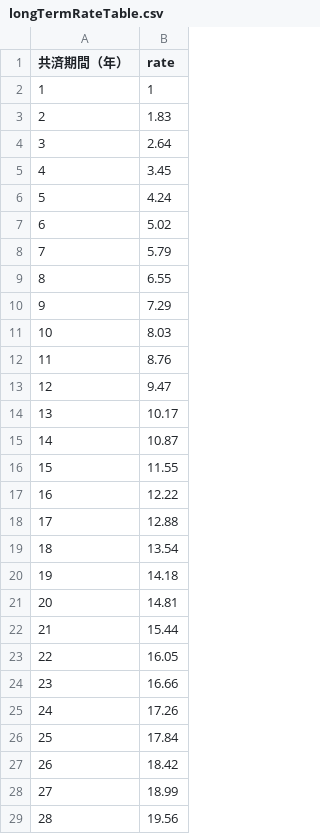
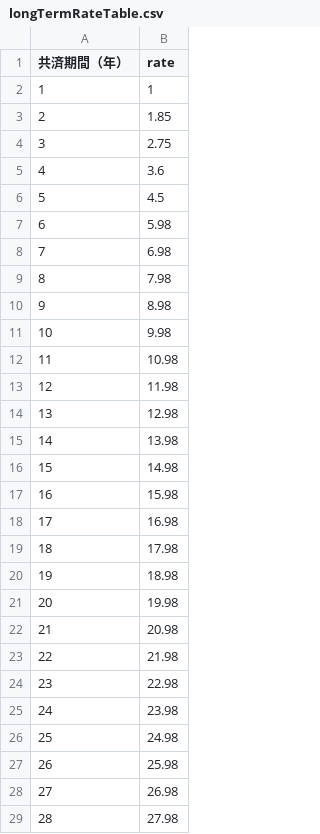
Before and after one commit to yokoyama-eruful/mitumo, a CSV file: storage/app/rateTable/longTermRateTable.csv, drawn as a sheet; only a part is shown; the diff covers the shown part only.

```diff
--- a/storage/app/rateTable/longTermRateTable.csv
+++ b/storage/app/rateTable/longTermRateTable.csv
@@ -2,28 +2,28 @@
 1,1
-2,1.83
-3,2.64
-4,3.45
-5,4.24
-6,5.02
-7,5.79
-8,6.55
-9,7.29
-10,8.03
-11,8.76
-12,9.47
-13,10.17
-14,10.87
-15,11.55
-16,12.22
-17,12.88
-18,13.54
-19,14.18
-20,14.81
-21,15.44
-22,16.05
-23,16.66
-24,17.26
-25,17.84
-26,18.42
-27,18.99
-28,19.56
+2,1.85
+3,2.75
+4,3.6
+5,4.5
+6,5.98
+7,6.98
+8,7.98
+9,8.98
+10,9.98
+11,10.98
+12,11.98
+13,12.98
+14,13.98
+15,14.98
+16,15.98
+17,16.98
+18,17.98
+19,18.98
+20,19.98
+21,20.98
+22,21.98
+23,22.98
+24,23.98
+25,24.98
+26,25.98
+27,26.98
+28,27.98
```
Also changed, not shown: 7 edited cells elsewhere in this file, 13 other files.
